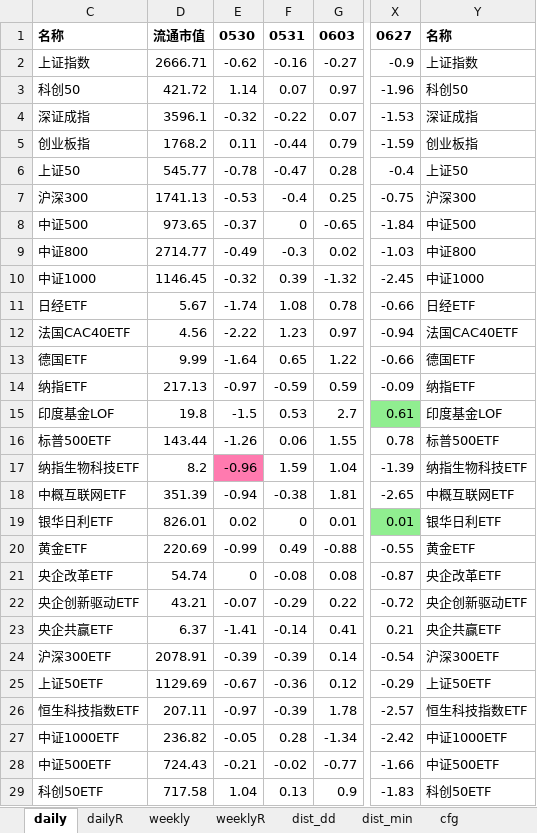
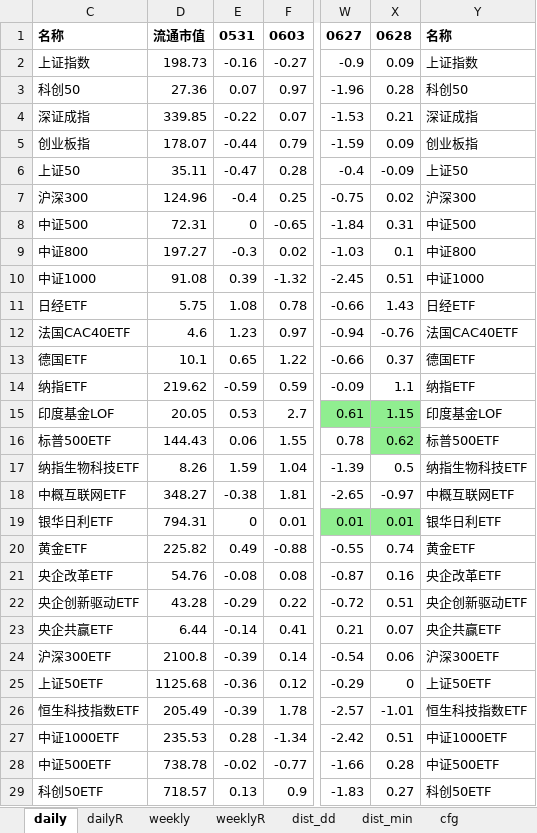
Before and after one commit to aixingkong/view, an Excel workbook: fund_list.xlsx, sheet daily, drawn as a sheet; only a part is shown, gaps mark what is left out; values as stored, in another font and other column widths than the file's, no borders; removed rows and columns are numbered as before the commit, all else as after; the diff covers the shown part only; the diff names each change by its address in the sheet, - before the commit and + after, or states it on an @@ line.

```diff
--- a/fund_list.xlsx (sheet daily)
+++ b/fund_list.xlsx (sheet daily)
-column E, rows 1-29: 0530 | -0.62 | 1.14 | -0.32 | 0.11 | -0.78 | -0.53 | -0.37 | -0.49 | -0.32 | -1.74 | -2.22 | -1.64 | -0.97 | -1.5 | -1.26 | -0.96 | -0.94 | 0.02 | -0.99 | 0 | -0.07 | -1.41 | -0.39 | -0.67 | -0.97 | -0.05 | -0.21 | 1.04
+column X, rows 1-29: 0628 | 0.09 | 0.28 | 0.21 | 0.09 | -0.09 | 0.02 | 0.31 | 0.1 | 0.51 | 1.43 | -0.76 | 0.37 | 1.1 | 1.15 | 0.62 | 0.5 | -0.97 | 0.01 | 0.74 | 0.16 | 0.51 | 0.07 | 0.06 | 0 | -1.01 | 0.51 | 0.28 | 0.27
-D2: 2666.71
+D2: 198.73
-D3: 421.72
+D3: 27.36
-D4: 3596.1
+D4: 339.85
-D5: 1768.2
+D5: 178.07
-D6: 545.77
+D6: 35.11
-D7: 1741.13
+D7: 124.96
-D8: 973.65
+D8: 72.31
-D9: 2714.77
+D9: 197.27
-D10: 1146.45
+D10: 91.08
-D11: 5.67
+D11: 5.75
-D12: 4.56
+D12: 4.6
-D13: 9.99
+D13: 10.1
-D14: 217.13
+D14: 219.62
-D15: 19.8
+D15: 20.05
-D16: 143.44
+D16: 144.43
-D17: 8.2
+D17: 8.26
-D18: 351.39
+D18: 348.27
-D19: 826.01
+D19: 794.31
-D20: 220.69
+D20: 225.82
-D21: 54.74
+D21: 54.76
-D22: 43.21
+D22: 43.28
-D23: 6.37
+D23: 6.44
-D24: 2078.91
+D24: 2100.8
-D25: 1129.69
+D25: 1125.68
-D26: 207.11
+D26: 205.49
-D27: 236.82
+D27: 235.53
-D28: 724.43
+D28: 738.78
-D29: 717.58
+D29: 718.57
```
Also changed, not shown: 67 edited cells and cell formats elsewhere in this sheet, sheet dailyR, 2 other files.
